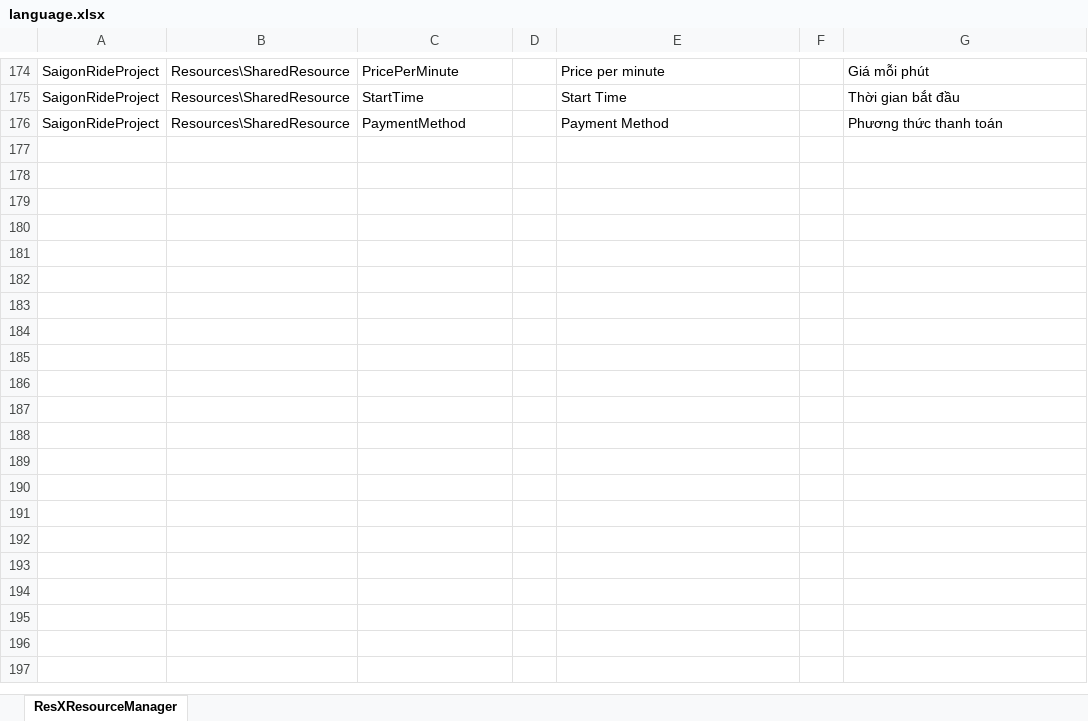
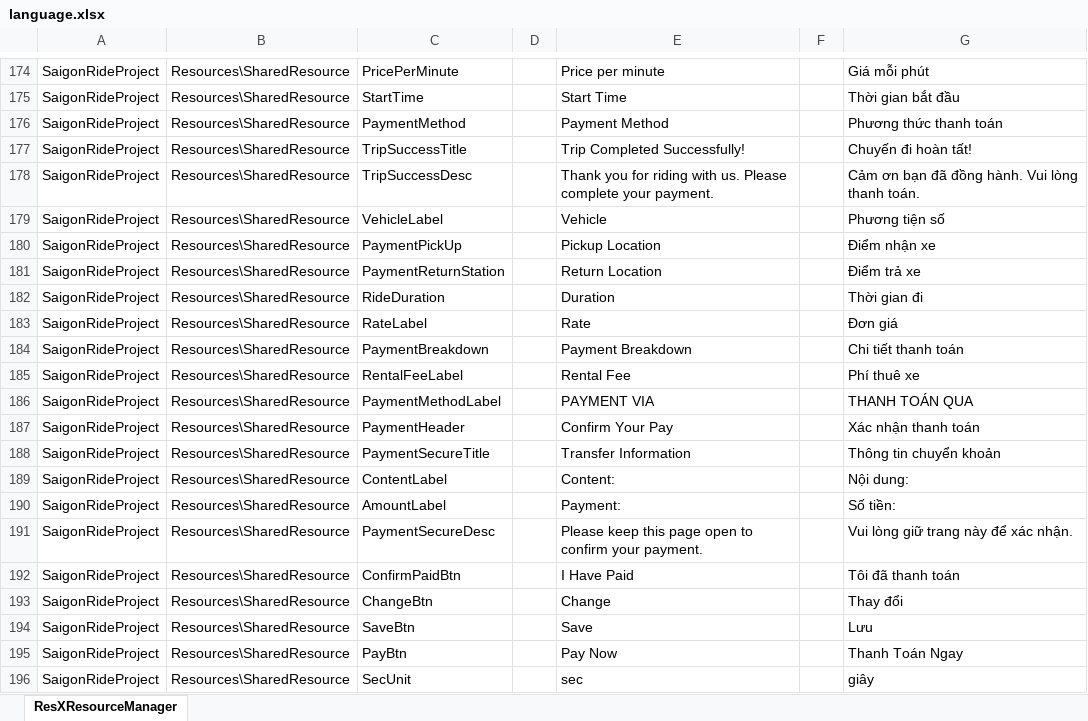
Before and after one commit to WhyZynx/SaigonRide_SE_Project, an Excel workbook: language.xlsx, sheet ResXResourceManager, drawn as a sheet; only a part is shown, gaps mark what is left out; values as stored, in another font and other column widths than the file's, no borders; the diff covers the shown part only; the diff names each change by its address in the sheet, - before the commit and + after, or states it on an @@ line.

Commit message:
Done bill, payment success, fix current

```diff
--- a/language.xlsx (sheet ResXResourceManager)
+++ b/language.xlsx (sheet ResXResourceManager)
+row 177: SaigonRideProject | Resources\SharedResource | TripSuccessTitle |  | Trip Completed Successfully! |  | Chuyến đi hoàn tất!
+row 178: SaigonRideProject | Resources\SharedResource | TripSuccessDesc |  | Thank you for riding with us. Please complete your payment. |  | Cảm ơn bạn đã đồng hành. Vui lòng thanh toán.
+row 179: SaigonRideProject | Resources\SharedResource | VehicleLabel |  | Vehicle |  | Phương tiện số
+row 180: SaigonRideProject | Resources\SharedResource | PaymentPickUp |  | Pickup Location |  | Điểm nhận xe
+row 181: SaigonRideProject | Resources\SharedResource | PaymentReturnStation |  | Return Location |  | Điểm trả xe
+row 182: SaigonRideProject | Resources\SharedResource | RideDuration |  | Duration |  | Thời gian đi
+row 183: SaigonRideProject | Resources\SharedResource | RateLabel |  | Rate |  | Đơn giá
+row 184: SaigonRideProject | Resources\SharedResource | PaymentBreakdown |  | Payment Breakdown |  | Chi tiết thanh toán
+row 185: SaigonRideProject | Resources\SharedResource | RentalFeeLabel |  | Rental Fee |  | Phí thuê xe
+row 186: SaigonRideProject | Resources\SharedResource | PaymentMethodLabel |  | PAYMENT VIA |  | THANH TOÁN QUA
+row 187: SaigonRideProject | Resources\SharedResource | PaymentHeader |  | Confirm Your Pay |  | Xác nhận thanh toán
+row 188: SaigonRideProject | Resources\SharedResource | PaymentSecureTitle |  | Transfer Information |  | Thông tin chuyển khoản
+row 189: SaigonRideProject | Resources\SharedResource | ContentLabel |  | Content: |  | Nội dung:
+row 190: SaigonRideProject | Resources\SharedResource | AmountLabel |  | Payment: |  | Số tiền:
+row 191: SaigonRideProject | Resources\SharedResource | PaymentSecureDesc |  | Please keep this page open to confirm your payment. |  | Vui lòng giữ trang này để xác nhận.
+row 192: SaigonRideProject | Resources\SharedResource | ConfirmPaidBtn |  | I Have Paid |  | Tôi đã thanh toán
+row 193: SaigonRideProject | Resources\SharedResource | ChangeBtn |  | Change |  | Thay đổi
+row 194: SaigonRideProject | Resources\SharedResource | SaveBtn |  | Save |  | Lưu
+row 195: SaigonRideProject | Resources\SharedResource | PayBtn |  | Pay Now |  | Thanh Toán Ngay
+row 196: SaigonRideProject | Resources\SharedResource | SecUnit |  | sec |  | giây
```
Also changed, not shown: 9 added rows and 3 edited cells elsewhere in this sheet, 34 other files.
